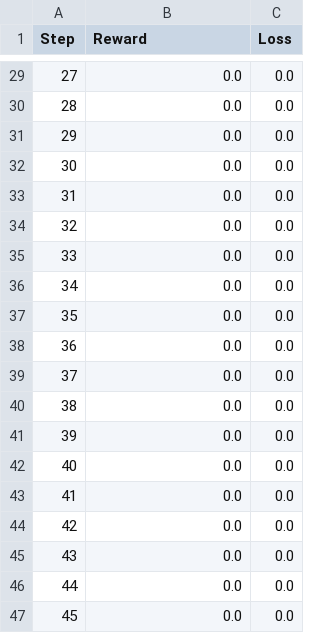
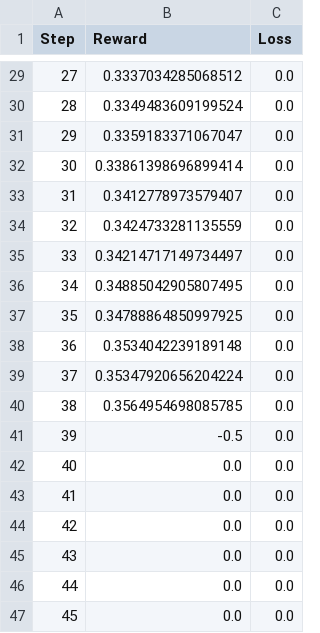
Before and after one commit to orwellian225/rl-power-grid, a CSV file: data/baseline-dqn-agent.csv, drawn as a sheet; only a part is shown, gaps mark what is left out; the diff covers the shown part only.

```diff
--- a/data/baseline-dqn-agent.csv
+++ b/data/baseline-dqn-agent.csv
@@ -29,14 +29,14 @@ Step,Reward,Loss
-27,0.0,0.0
-28,0.0,0.0
-29,0.0,0.0
-30,0.0,0.0
-31,0.0,0.0
-32,0.0,0.0
-33,0.0,0.0
-34,0.0,0.0
-35,0.0,0.0
-36,0.0,0.0
-37,0.0,0.0
-38,0.0,0.0
-39,0.0,0.0
+27,0.3337034285068512,0.0
+28,0.3349483609199524,0.0
+29,0.3359183371067047,0.0
+30,0.33861398696899414,0.0
+31,0.3412778973579407,0.0
+32,0.3424733281135559,0.0
+33,0.34214717149734497,0.0
+34,0.34885042905807495,0.0
+35,0.34788864850997925,0.0
+36,0.3534042239189148,0.0
+37,0.35347920656204224,0.0
+38,0.3564954698085785,0.0
+39,-0.5,0.0
 40,0.0,0.0
```
Also changed, not shown: 27 edited cells elsewhere in this file, 15 other files.
